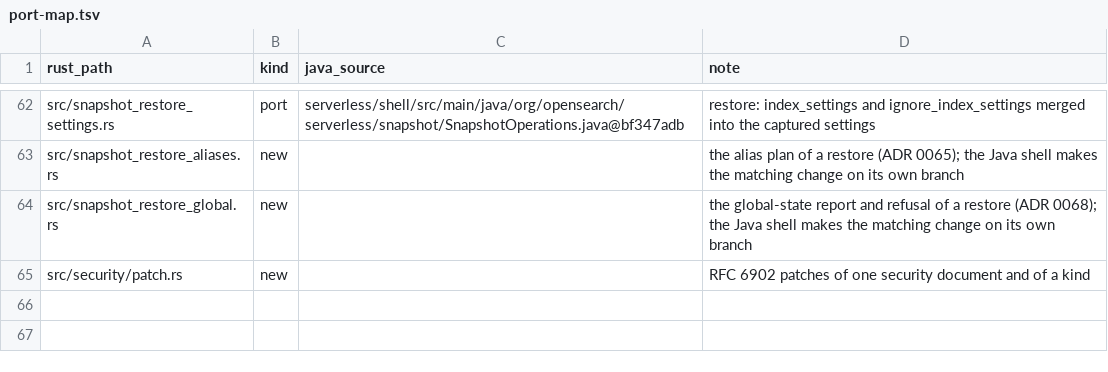
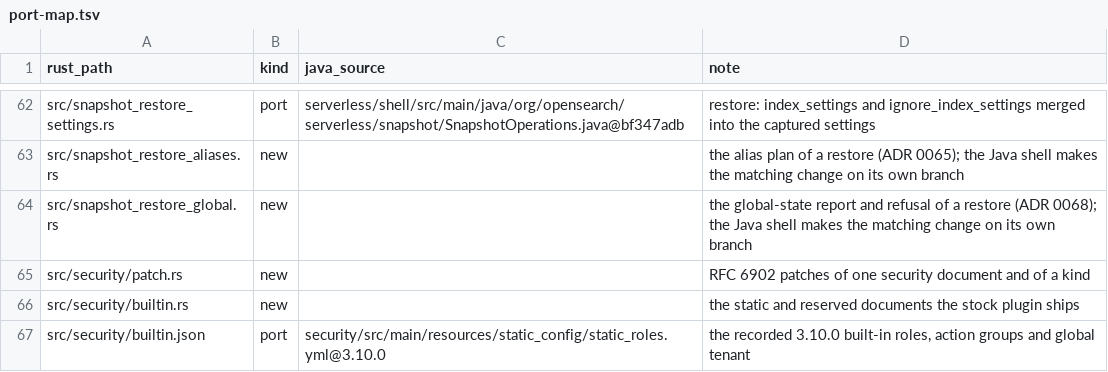
Before and after one commit to huyz0/opensearch-serverless, a TSV file: crates/coordinator/port-map.tsv, drawn as a sheet; only a part is shown, gaps mark what is left out; the diff names each change by its address in the sheet, - before the commit and + after, or states it on an @@ line.

Commit message:
feat(security): ship the stock built-in roles, action groups and global tenant (#1001)
Spec: docs/specs/security-complete/SPEC.md

```diff
--- a/crates/coordinator/port-map.tsv
+++ b/crates/coordinator/port-map.tsv
+row 66: src/security/builtin.rs | new |  | the static and reserved documents the stock plugin ships
+row 67: src/security/builtin.json | port | security/src/main/resources/static_config/static_roles.yml@3.10.0 | the recorded 3.10.0 built-in roles, action groups and global tenant
```
Also changed, not shown: 16 other files.
